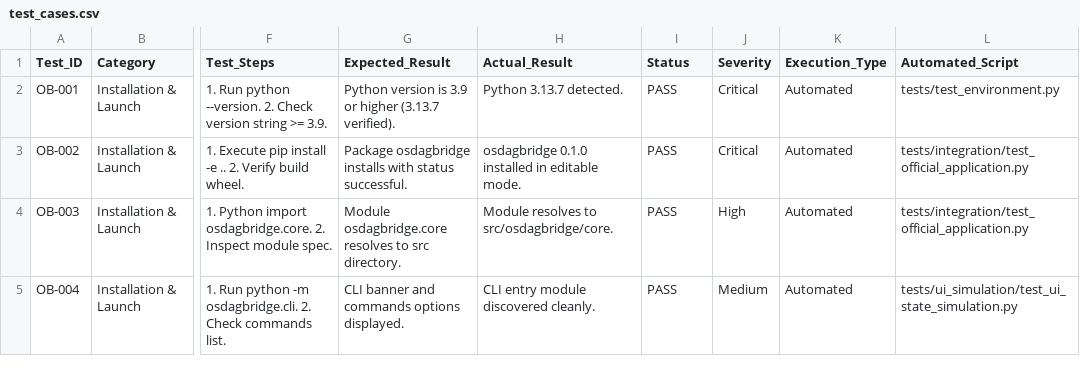
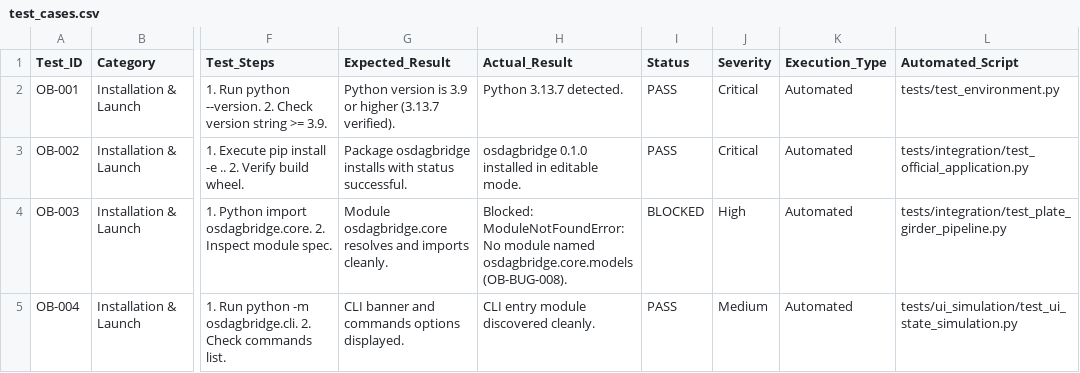
Before and after one commit to rutujakharode6-max/OsdagBridge-Software-Testing, a CSV file: test_cases.csv, drawn as a sheet; only a part is shown, gaps mark what is left out; the diff covers the shown part only; the diff names each change by its address in the sheet, - before the commit and + after, or states it on an @@ line.

```diff
--- a/test_cases.csv
+++ b/test_cases.csv
-G4 (Expected_Result): …osdagbridge.core resolves to src directory.
+G4 (Expected_Result): …osdagbridge.core resolves and imports cleanly.
-H4 (Actual_Result): Module resolves to src/osdagbridge/core.
+H4 (Actual_Result): Blocked: ModuleNotFoundError: No module named osdagbridge.core.models (OB-BUG-008).
-I4 (Status): PASS
+I4 (Status): BLOCKED
-L4 (Automated_Script): tests/integration/test_official_application.py
+L4 (Automated_Script): tests/integration/test_plate_girder_pipeline.py
```
Also changed, not shown: 18 edited cells elsewhere in this file, documentation/test_cases.csv, issues.csv, 14 other files.
